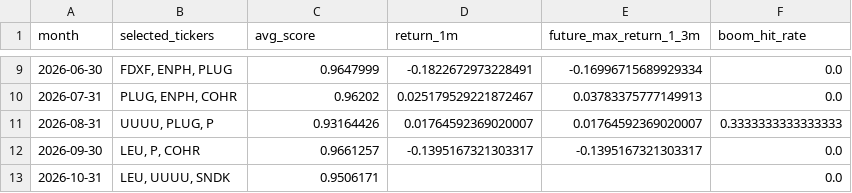
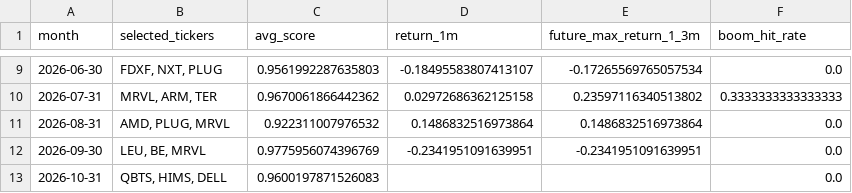
Before and after one commit to James1424/XGB_tail_boom_4000, a CSV file: outputs/recent_xgb_top3_backtest_months.csv, drawn as a sheet; only a part is shown, gaps mark what is left out; the diff covers the shown part only.

```diff
--- a/outputs/recent_xgb_top3_backtest_months.csv
+++ b/outputs/recent_xgb_top3_backtest_months.csv
@@ -9,5 +9,5 @@ month,selected_tickers,avg_score,return_1m,future_max_return_1_3m,boom_hit_rate
-2026-06-30,"FDXF, ENPH, PLUG",0.9647999,-0.1822672973228491,-0.16996715689929334,0.0
-2026-07-31,"PLUG, ENPH, COHR",0.96202,0.025179529221872467,0.03783375777149913,0.0
-2026-08-31,"UUUU, PLUG, P",0.93164426,0.01764592369020007,0.01764592369020007,0.3333333333333333
-2026-09-30,"LEU, P, COHR",0.9661257,-0.1395167321303317,-0.1395167321303317,0.0
-2026-10-31,"LEU, UUUU, SNDK",0.9506171,,,0.0
+2026-06-30,"FDXF, NXT, PLUG",0.9561992287635803,-0.18495583807413107,-0.17265569765057534,0.0
+2026-07-31,"MRVL, ARM, TER",0.9670061866442362,0.02972686362125158,0.23597116340513802,0.3333333333333333
+2026-08-31,"AMD, PLUG, MRVL",0.922311007976532,0.1486832516973864,0.1486832516973864,0.0
+2026-09-30,"LEU, BE, MRVL",0.9775956074396769,-0.2341951091639951,-0.2341951091639951,0.0
+2026-10-31,"QBTS, HIMS, DELL",0.9600197871526083,,,0.0
```
Also changed, not shown: 32 edited cells elsewhere in this file, outputs/ablation_ranked_summary.csv, outputs/five_seed_average_feature_importance.csv, 24 other files.
